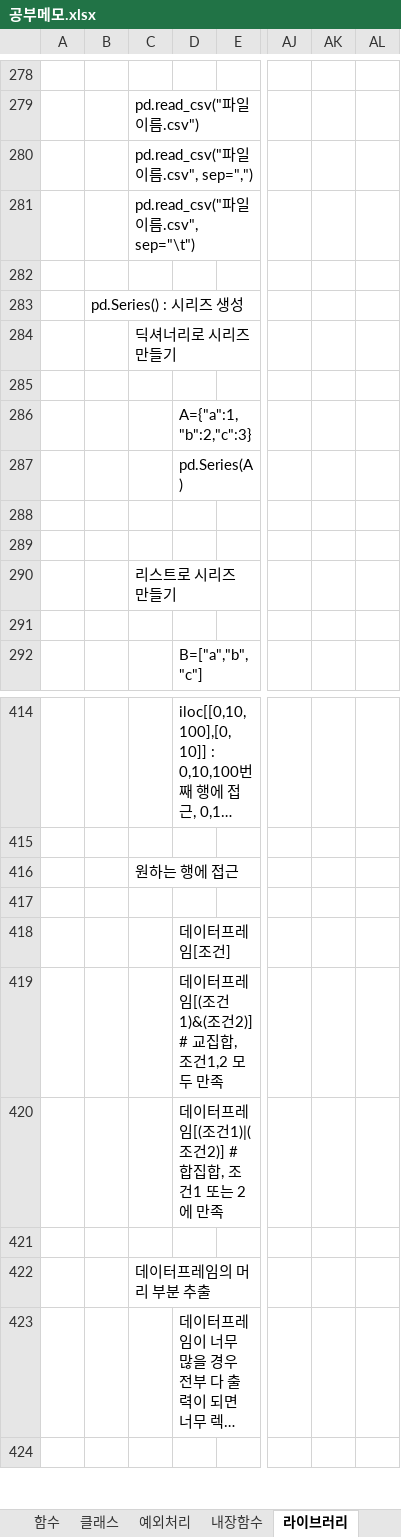
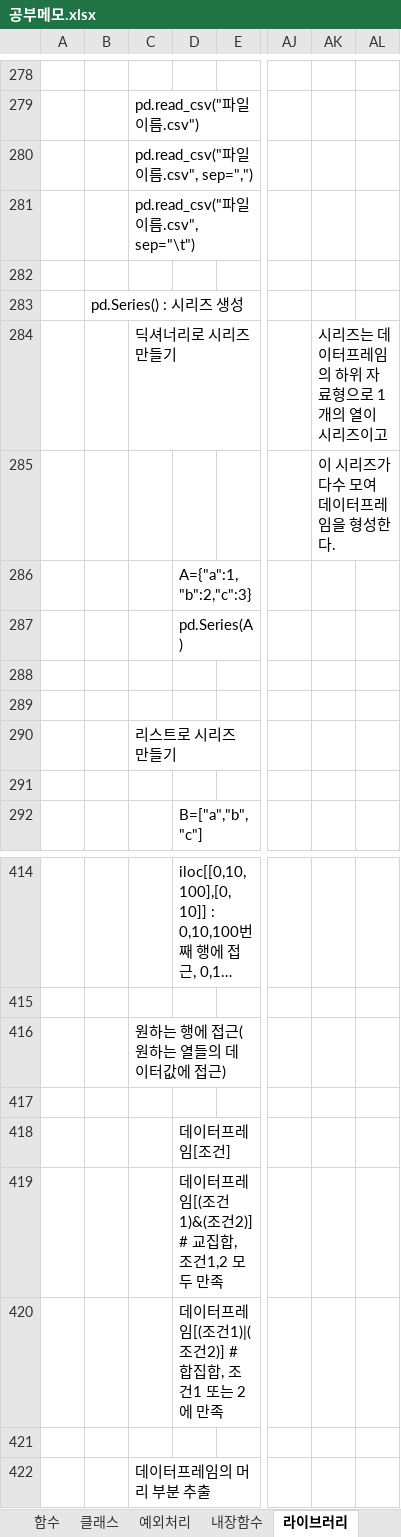
Before and after one commit to Lyeon1/study1, an Excel workbook: 공부메모.xlsx, sheet 라이브러리, drawn as a sheet; only a part is shown, gaps mark what is left out; the shorter side is filled out with more unchanged rows; long unchanged cells end in …; values as stored, in another font and other column widths than the file's, no borders; charts and pictures not drawn; the diff names each change by its address in the sheet, - before the commit and + after, or states it on an @@ line.

```diff
--- a/공부메모.xlsx (sheet 라이브러리)
+++ b/공부메모.xlsx (sheet 라이브러리)
-AK284: (empty)
+AK284: 시리즈는 데이터프레임의 하위 자료형으로 1개의 열이 시리즈이고
-AK285: (empty)
+AK285: 이 시리즈가 다수 모여 데이터프레임을 형성한다.
-C416: 원하는 행에 접근
+C416: 원하는 행에 접근(원하는 열들의 데이터값에 접근)
```
Also changed, not shown: sheet 데이터분석, other sheet tabs, charts or pictures, 1 other file.
